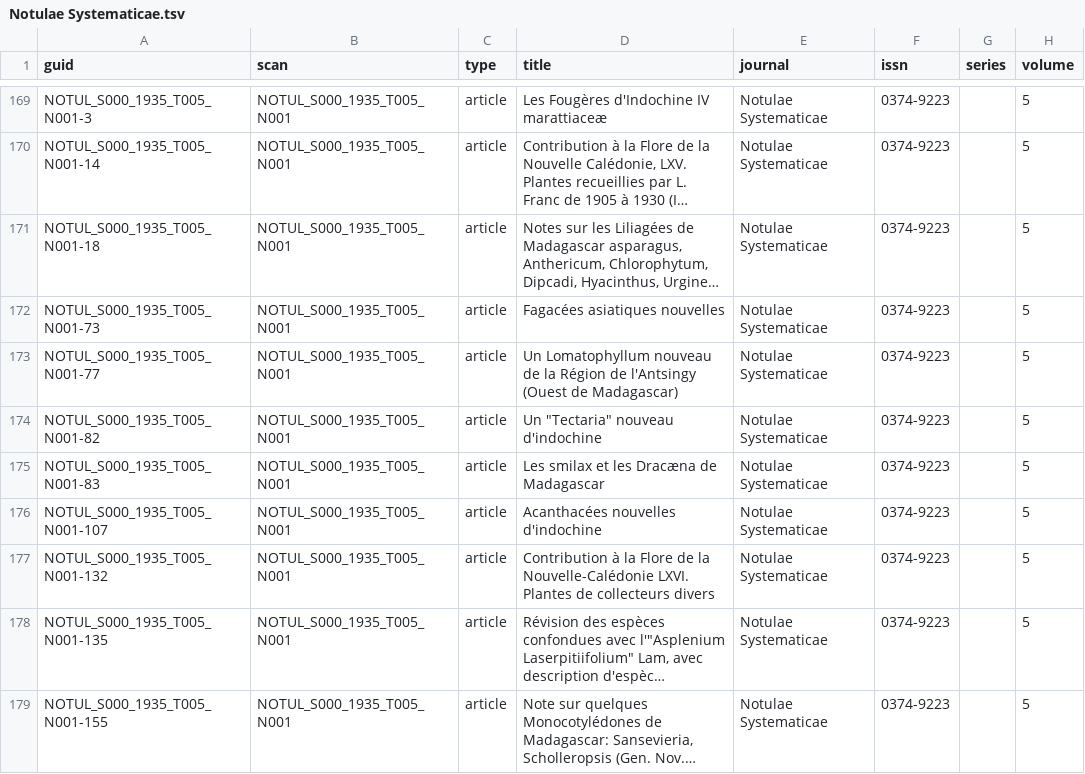
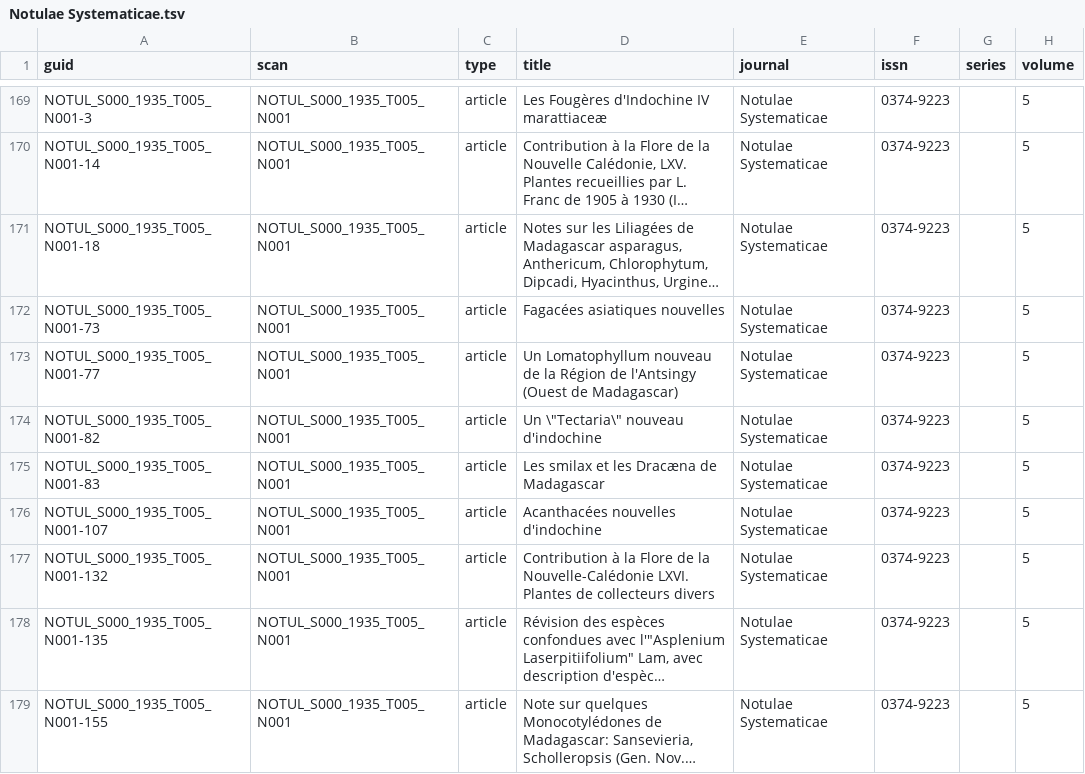
Before and after one commit to rdmpage/bibliotheques-mnhn-fr, a TSV file: tsv/Notulae Systematicae.tsv, drawn as a sheet; only a part is shown, gaps mark what is left out; long unchanged cells end in …; the diff names each change by its address in the sheet, - before the commit and + after, or states it on an @@ line.

Commit message:
Tweak spreadsheet

```diff
--- a/tsv/Notulae Systematicae.tsv
+++ b/tsv/Notulae Systematicae.tsv
-D174 (title): Un "Tectaria" nouveau d'indochine
+D174 (title): Un \"Tectaria\" nouveau d'indochine
```
Also changed, not shown: 1 other file.
